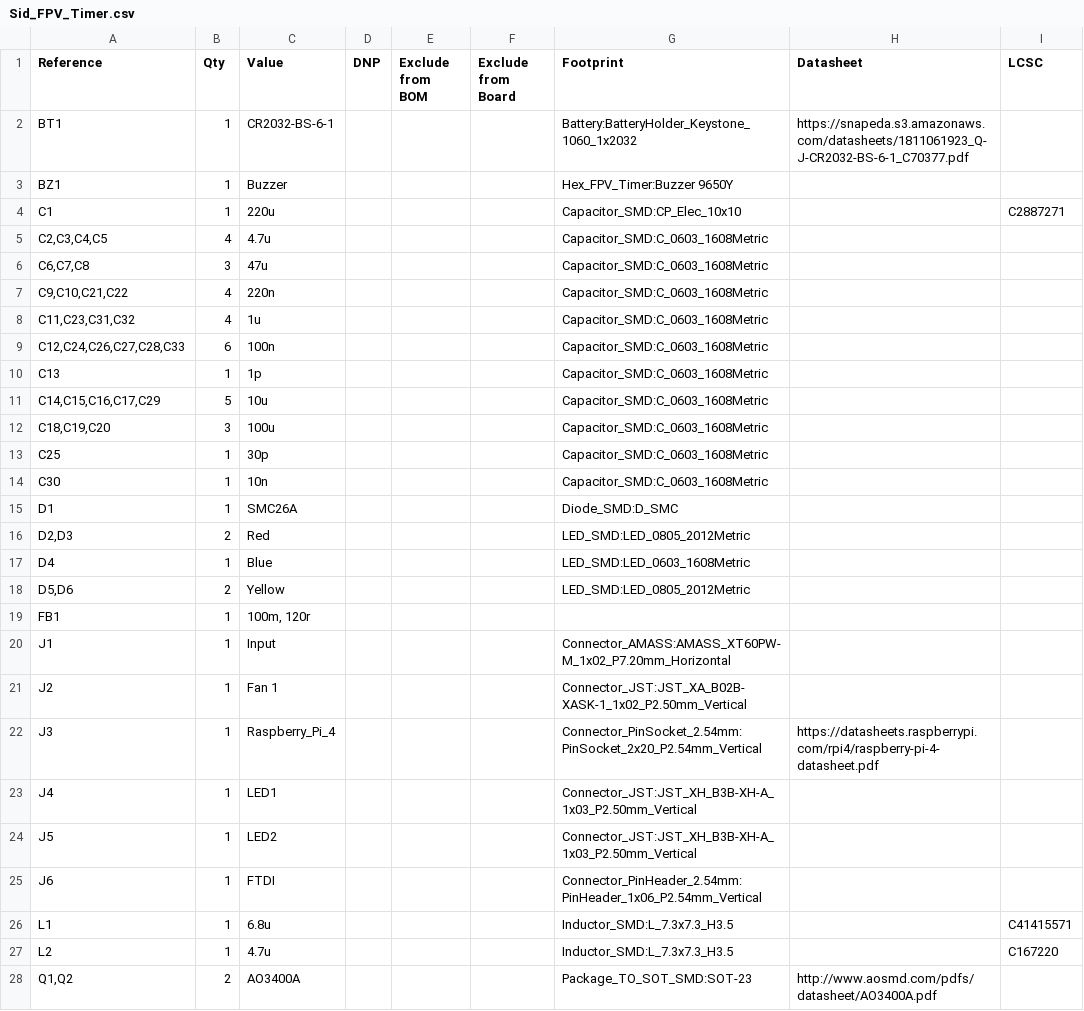
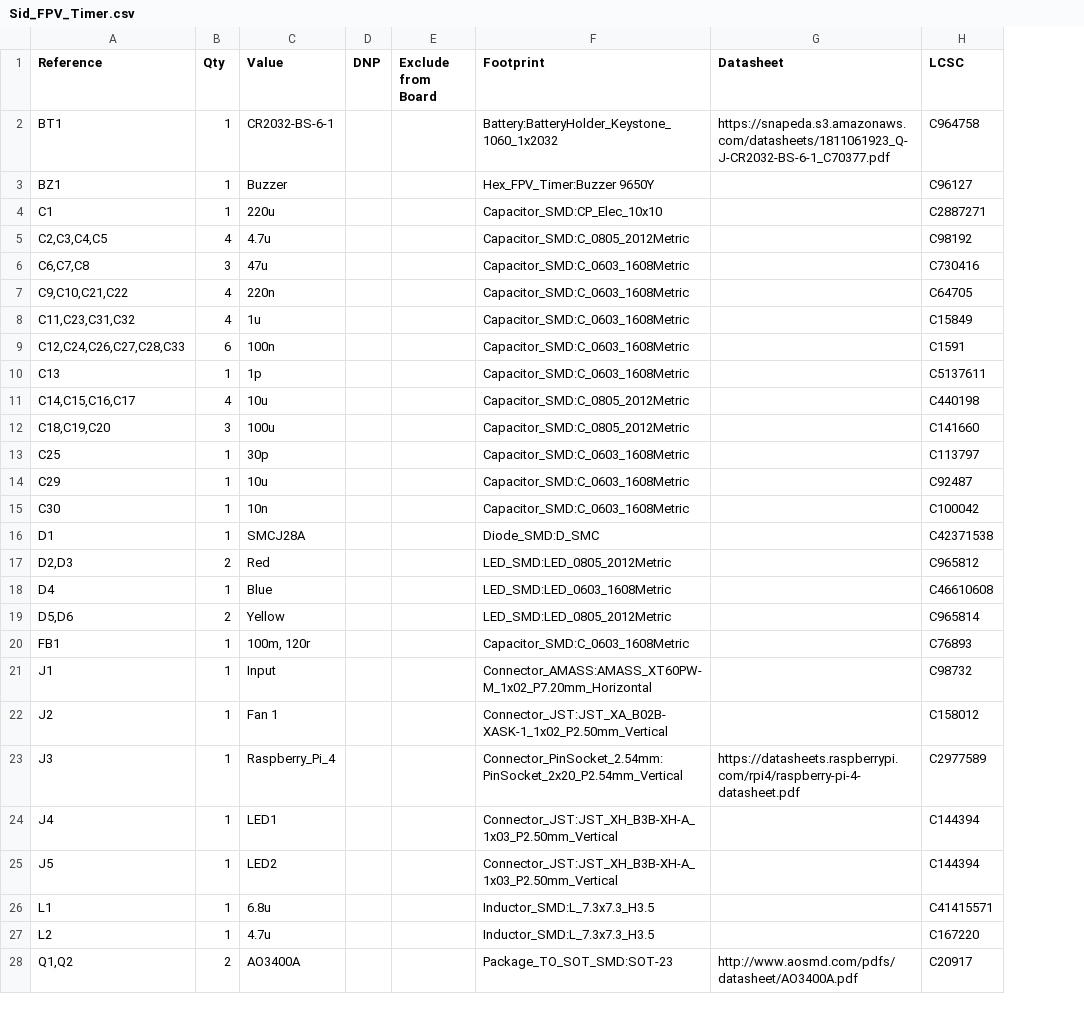
Before and after one commit to Spaceflakes/Sid-FPV-timer, a CSV file: PCB/Sid_FPV_Timer.csv, drawn as a sheet; only a part is shown; removed rows and columns are numbered as before the commit, all else as after; the diff covers the shown part only; the diff names each change by its address in the sheet, - before the commit and + after, or states it on an @@ line.

Commit message:
Update hardware to V1.1: revised PCB layout, complete LCSC BOM, and JLCPCB production files

```diff
--- a/PCB/Sid_FPV_Timer.csv
+++ b/PCB/Sid_FPV_Timer.csv
-column E (Exclude from BOM), empty
-H2 (LCSC): (empty)
+H2 (LCSC): C964758
-H3 (LCSC): (empty)
+H3 (LCSC): C96127
-F5 (Footprint): Capacitor_SMD:C_0603_1608Metric
+F5 (Footprint): Capacitor_SMD:C_0805_2012Metric
-H5 (LCSC): (empty)
+H5 (LCSC): C98192
-H6 (LCSC): (empty)
+H6 (LCSC): C730416
-H7 (LCSC): (empty)
+H7 (LCSC): C64705
-H8 (LCSC): (empty)
+H8 (LCSC): C15849
-H9 (LCSC): (empty)
+H9 (LCSC): C1591
-H10 (LCSC): (empty)
+H10 (LCSC): C5137611
-row 11: C14,C15,C16,C17,C29 | 5 | 10u |  |  |  | Capacitor_SMD:C_0603_1608Metric
+row 11: C14,C15,C16,C17 | 4 | 10u |  |  | Capacitor_SMD:C_0805_2012Metric |  | C440198
-F12 (Footprint): Capacitor_SMD:C_0603_1608Metric
+F12 (Footprint): Capacitor_SMD:C_0805_2012Metric
-H12 (LCSC): (empty)
+H12 (LCSC): C141660
-H13 (LCSC): (empty)
+H13 (LCSC): C113797
+row 14: C29 | 1 | 10u |  |  | Capacitor_SMD:C_0603_1608Metric |  | C92487
-H15 (LCSC): (empty)
+H15 (LCSC): C100042
-C16 (Value): SMC26A
+C16 (Value): SMCJ28A
-H16 (LCSC): (empty)
+H16 (LCSC): C42371538
-H17 (LCSC): (empty)
+H17 (LCSC): C965812
-H18 (LCSC): (empty)
+H18 (LCSC): C46610608
-H19 (LCSC): (empty)
+H19 (LCSC): C965814
-F20 (Footprint): (empty)
+F20 (Footprint): Capacitor_SMD:C_0603_1608Metric
-H20 (LCSC): (empty)
+H20 (LCSC): C76893
-H21 (LCSC): (empty)
+H21 (LCSC): C98732
-H22 (LCSC): (empty)
+H22 (LCSC): C158012
-H23 (LCSC): (empty)
+H23 (LCSC): C2977589
-H24:H25 (LCSC): (empty)
+H24:H25 (LCSC): C144394
-row 25: J6 | 1 | FTDI |  |  |  | Connector_PinHeader_2.54mm:PinHeader_1x06_P2.54mm_Vertical
-H28 (LCSC): (empty)
+H28 (LCSC): C20917
```
Also changed, not shown: 2 removed rows and 14 edited cells elsewhere in this file, 13 other files.
